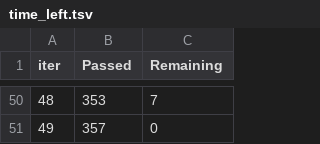
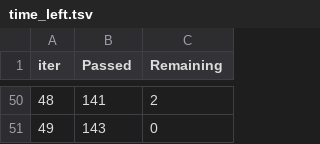
Before and after one commit to BodeMurairi2/food_supply_earlyWarning, a TSV file: catboost_logs/exp1_placeholder/time_left.tsv, drawn as a sheet; only a part is shown, gaps mark what is left out; the diff covers the shown part only.

```diff
--- a/catboost_logs/exp1_placeholder/time_left.tsv
+++ b/catboost_logs/exp1_placeholder/time_left.tsv
@@ -50,2 +50,2 @@ iter	Passed	Remaining
-48	353	7
-49	357	0
+48	141	2
+49	143	0
```
Also changed, not shown: 96 edited cells elsewhere in this file, catboost_logs/exp2_last_survey/time_left.tsv, catboost_logs/exp3_no_location/time_left.tsv, 35 other files.
